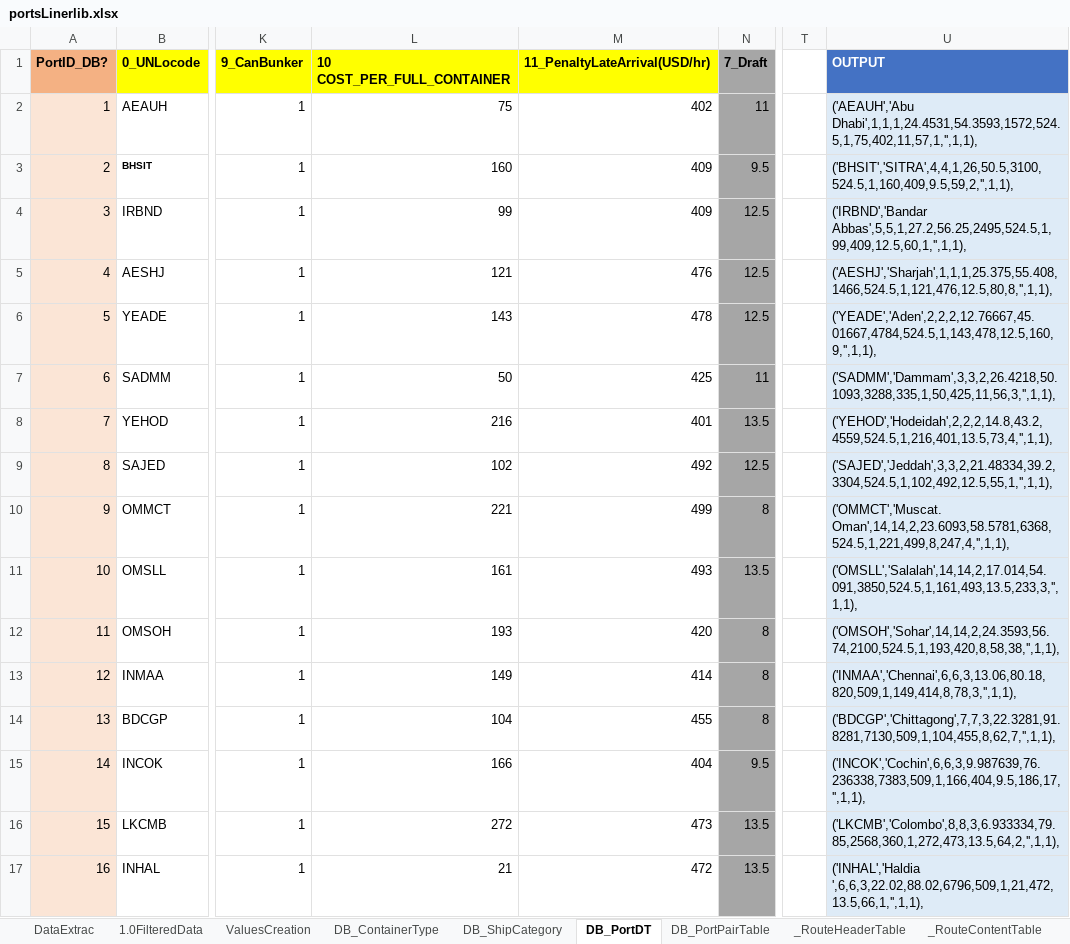
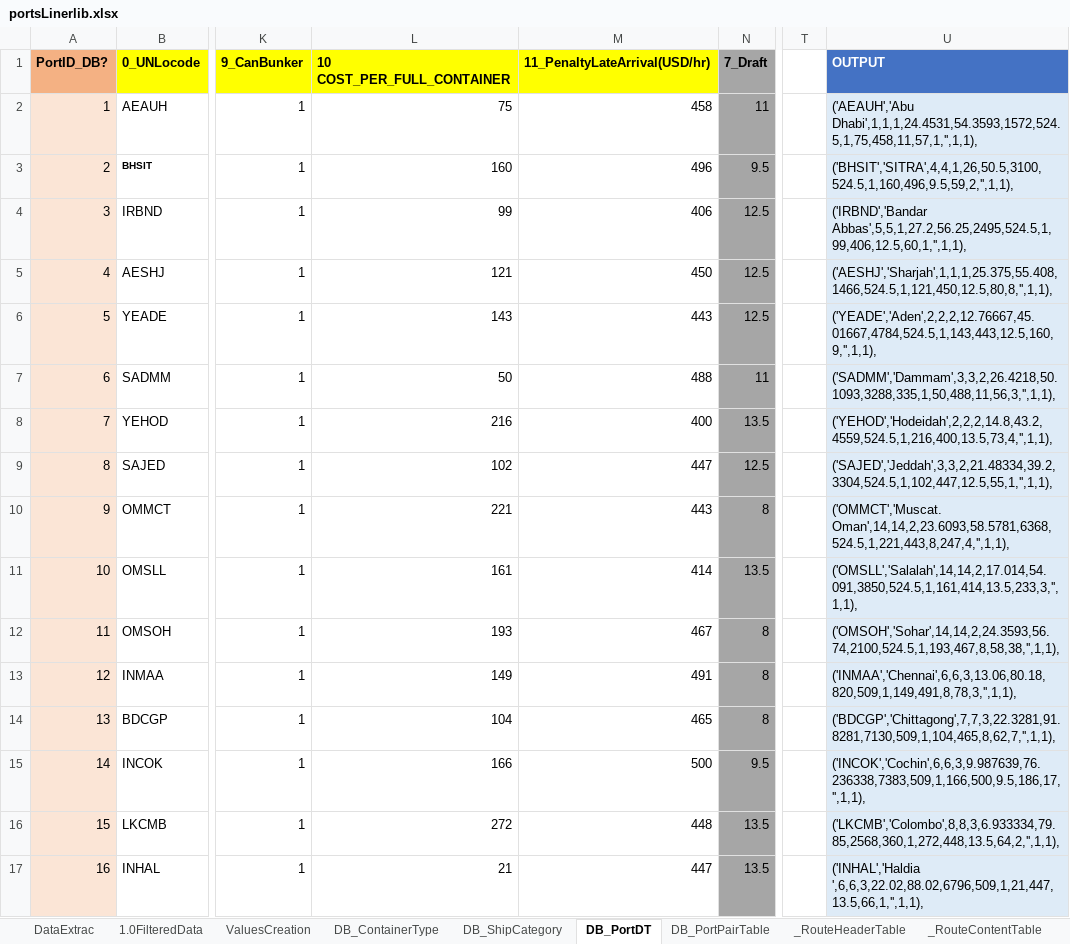
Before and after one commit to LooAlex/FYP_OptimizeFreight, an Excel workbook: src/Data_Resource/portsLinerlib.xlsx, sheet DB_PortDT, drawn as a sheet; only a part is shown, gaps mark what is left out; values as stored, in another font and other column widths than the file's, no borders; the diff covers the shown part only; the diff names each change by its address in the sheet, - before the commit and + after, or states it on an @@ line.

```diff
--- a/src/Data_Resource/portsLinerlib.xlsx (sheet DB_PortDT)
+++ b/src/Data_Resource/portsLinerlib.xlsx (sheet DB_PortDT)
-M2 (11_PenaltyLateArrival(USD/hr)): 402
+M2 (11_PenaltyLateArrival(USD/hr)): 458
-U2 (OUTPUT): ('AEAUH','Abu Dhabi',1,1,1,24.4531,54.3593,1572,524.5,1,75,402,11,57,1,'',1,1),
+U2 (OUTPUT): ('AEAUH','Abu Dhabi',1,1,1,24.4531,54.3593,1572,524.5,1,75,458,11,57,1,'',1,1),
-M3 (11_PenaltyLateArrival(USD/hr)): 409
+M3 (11_PenaltyLateArrival(USD/hr)): 496
-U3 (OUTPUT): ('BHSIT','SITRA',4,4,1,26,50.5,3100,524.5,1,160,409,9.5,59,2,'',1,1),
+U3 (OUTPUT): ('BHSIT','SITRA',4,4,1,26,50.5,3100,524.5,1,160,496,9.5,59,2,'',1,1),
-M4 (11_PenaltyLateArrival(USD/hr)): 409
+M4 (11_PenaltyLateArrival(USD/hr)): 406
-U4 (OUTPUT): ('IRBND','Bandar Abbas',5,5,1,27.2,56.25,2495,524.5,1,99,409,12.5,60,1,'',1,1),
+U4 (OUTPUT): ('IRBND','Bandar Abbas',5,5,1,27.2,56.25,2495,524.5,1,99,406,12.5,60,1,'',1,1),
-M5 (11_PenaltyLateArrival(USD/hr)): 476
+M5 (11_PenaltyLateArrival(USD/hr)): 450
-U5 (OUTPUT): ('AESHJ','Sharjah',1,1,1,25.375,55.408,1466,524.5,1,121,476,12.5,80,8,'',1,1),
+U5 (OUTPUT): ('AESHJ','Sharjah',1,1,1,25.375,55.408,1466,524.5,1,121,450,12.5,80,8,'',1,1),
-M6 (11_PenaltyLateArrival(USD/hr)): 478
+M6 (11_PenaltyLateArrival(USD/hr)): 443
-U6 (OUTPUT): ('YEADE','Aden',2,2,2,12.76667,45.01667,4784,524.5,1,143,478,12.5,160,9,'',1,1),
+U6 (OUTPUT): ('YEADE','Aden',2,2,2,12.76667,45.01667,4784,524.5,1,143,443,12.5,160,9,'',1,1),
-M7 (11_PenaltyLateArrival(USD/hr)): 425
+M7 (11_PenaltyLateArrival(USD/hr)): 488
-U7 (OUTPUT): ('SADMM','Dammam',3,3,2,26.4218,50.1093,3288,335,1,50,425,11,56,3,'',1,1),
+U7 (OUTPUT): ('SADMM','Dammam',3,3,2,26.4218,50.1093,3288,335,1,50,488,11,56,3,'',1,1),
-M8 (11_PenaltyLateArrival(USD/hr)): 401
+M8 (11_PenaltyLateArrival(USD/hr)): 400
-U8 (OUTPUT): ('YEHOD','Hodeidah',2,2,2,14.8,43.2,4559,524.5,1,216,401,13.5,73,4,'',1,1),
+U8 (OUTPUT): ('YEHOD','Hodeidah',2,2,2,14.8,43.2,4559,524.5,1,216,400,13.5,73,4,'',1,1),
-M9 (11_PenaltyLateArrival(USD/hr)): 492
+M9 (11_PenaltyLateArrival(USD/hr)): 447
-U9 (OUTPUT): ('SAJED','Jeddah',3,3,2,21.48334,39.2,3304,524.5,1,102,492,12.5,55,1,'',1,1),
+U9 (OUTPUT): ('SAJED','Jeddah',3,3,2,21.48334,39.2,3304,524.5,1,102,447,12.5,55,1,'',1,1),
-M10 (11_PenaltyLateArrival(USD/hr)): 499
+M10 (11_PenaltyLateArrival(USD/hr)): 443
-U10 (OUTPUT): ('OMMCT','Muscat. Oman',14,14,2,23.6093,58.5781,6368,524.5,1,221,499,8,247,4,'',1,1),
+U10 (OUTPUT): ('OMMCT','Muscat. Oman',14,14,2,23.6093,58.5781,6368,524.5,1,221,443,8,247,4,'',1,1),
-M11 (11_PenaltyLateArrival(USD/hr)): 493
+M11 (11_PenaltyLateArrival(USD/hr)): 414
-U11 (OUTPUT): ('OMSLL','Salalah',14,14,2,17.014,54.091,3850,524.5,1,161,493,13.5,233,3,'',1,1),
+U11 (OUTPUT): ('OMSLL','Salalah',14,14,2,17.014,54.091,3850,524.5,1,161,414,13.5,233,3,'',1,1),
-M12 (11_PenaltyLateArrival(USD/hr)): 420
+M12 (11_PenaltyLateArrival(USD/hr)): 467
-U12 (OUTPUT): ('OMSOH','Sohar',14,14,2,24.3593,56.74,2100,524.5,1,193,420,8,58,38,'',1,1),
+U12 (OUTPUT): ('OMSOH','Sohar',14,14,2,24.3593,56.74,2100,524.5,1,193,467,8,58,38,'',1,1),
-M13 (11_PenaltyLateArrival(USD/hr)): 414
+M13 (11_PenaltyLateArrival(USD/hr)): 491
-U13 (OUTPUT): ('INMAA','Chennai',6,6,3,13.06,80.18,820,509,1,149,414,8,78,3,'',1,1),
+U13 (OUTPUT): ('INMAA','Chennai',6,6,3,13.06,80.18,820,509,1,149,491,8,78,3,'',1,1),
-M14 (11_PenaltyLateArrival(USD/hr)): 455
+M14 (11_PenaltyLateArrival(USD/hr)): 465
-U14 (OUTPUT): ('BDCGP','Chittagong',7,7,3,22.3281,91.8281,7130,509,1,104,455,8,62,7,'',1,1),
+U14 (OUTPUT): ('BDCGP','Chittagong',7,7,3,22.3281,91.8281,7130,509,1,104,465,8,62,7,'',1,1),
-M15 (11_PenaltyLateArrival(USD/hr)): 404
+M15 (11_PenaltyLateArrival(USD/hr)): 500
-U15 (OUTPUT): ('INCOK','Cochin',6,6,3,9.987639,76.236338,7383,509,1,166,404,9.5,186,17,'',1,1),
+U15 (OUTPUT): ('INCOK','Cochin',6,6,3,9.987639,76.236338,7383,509,1,166,500,9.5,186,17,'',1,1),
-M16 (11_PenaltyLateArrival(USD/hr)): 473
+M16 (11_PenaltyLateArrival(USD/hr)): 448
-U16 (OUTPUT): ('LKCMB','Colombo',8,8,3,6.933334,79.85,2568,360,1,272,473,13.5,64,2,'',1,1),
+U16 (OUTPUT): ('LKCMB','Colombo',8,8,3,6.933334,79.85,2568,360,1,272,448,13.5,64,2,'',1,1),
-M17 (11_PenaltyLateArrival(USD/hr)): 472
+M17 (11_PenaltyLateArrival(USD/hr)): 447
-U17 (OUTPUT): ('INHAL','Haldia ',6,6,3,22.02,88.02,6796,509,1,21,472,13.5,66,1,'',1,1),
+U17 (OUTPUT): ('INHAL','Haldia ',6,6,3,22.02,88.02,6796,509,1,21,447,13.5,66,1,'',1,1),
```
Also changed, not shown: 32 edited cells elsewhere in this sheet, sheet DB_ShipCategory, 7 other files.
